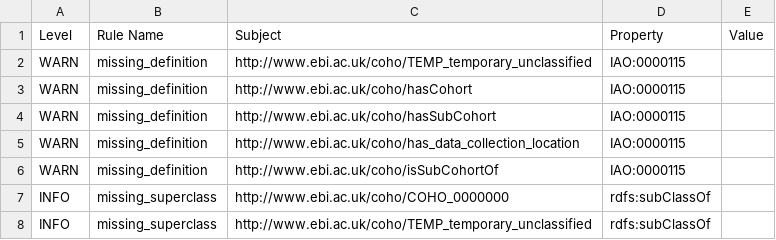
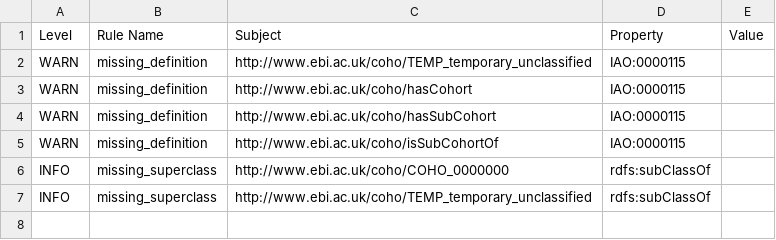
Before and after one commit to EBISPOT/cohort-ontology, a TSV file: src/ontology/reports/coho-edit.owl-obo-report.tsv, drawn as a sheet.

```diff
--- a/src/ontology/reports/coho-edit.owl-obo-report.tsv
+++ b/src/ontology/reports/coho-edit.owl-obo-report.tsv
@@ -4,3 +4,2 @@ WARN	missing_definition	http://www.ebi.ac.uk/coho/hasCohort	IAO:0000115
 WARN	missing_definition	http://www.ebi.ac.uk/coho/hasSubCohort	IAO:0000115	
-WARN	missing_definition	http://www.ebi.ac.uk/coho/has_data_collection_location	IAO:0000115	
 WARN	missing_definition	http://www.ebi.ac.uk/coho/isSubCohortOf	IAO:0000115	
```
